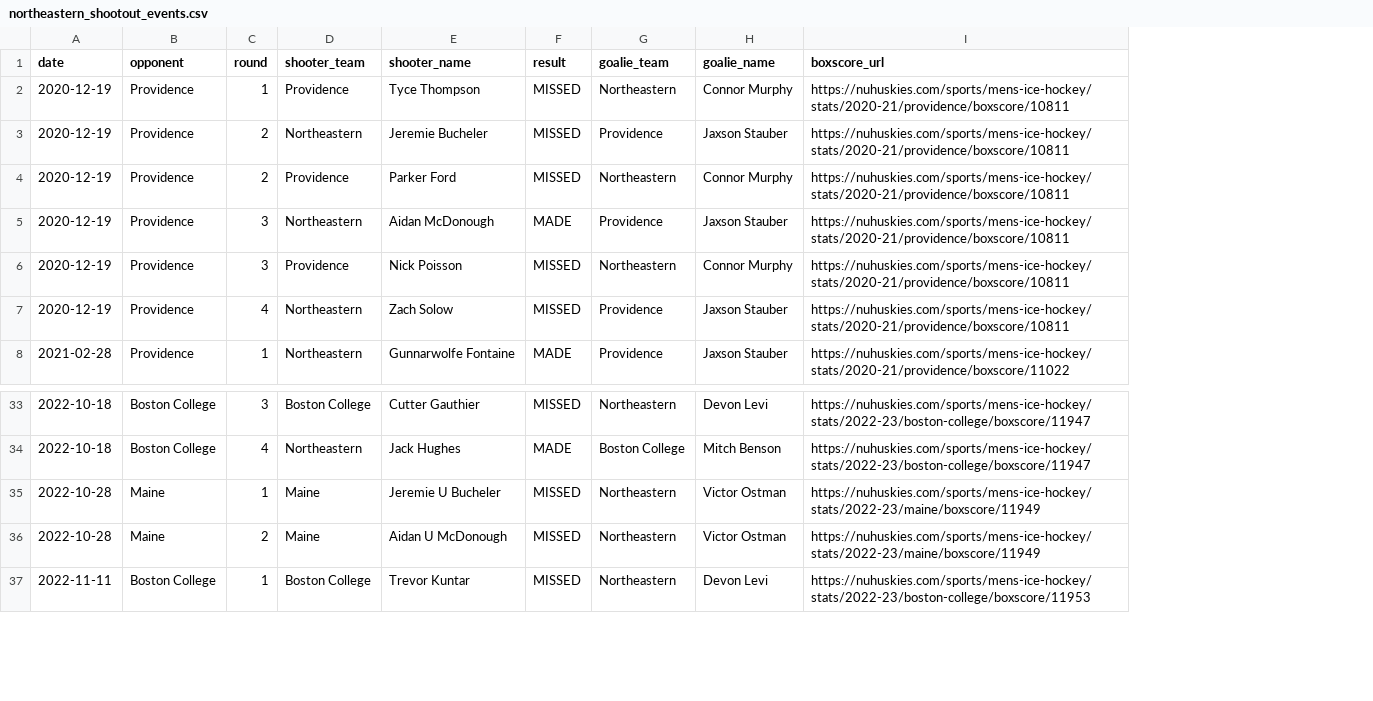
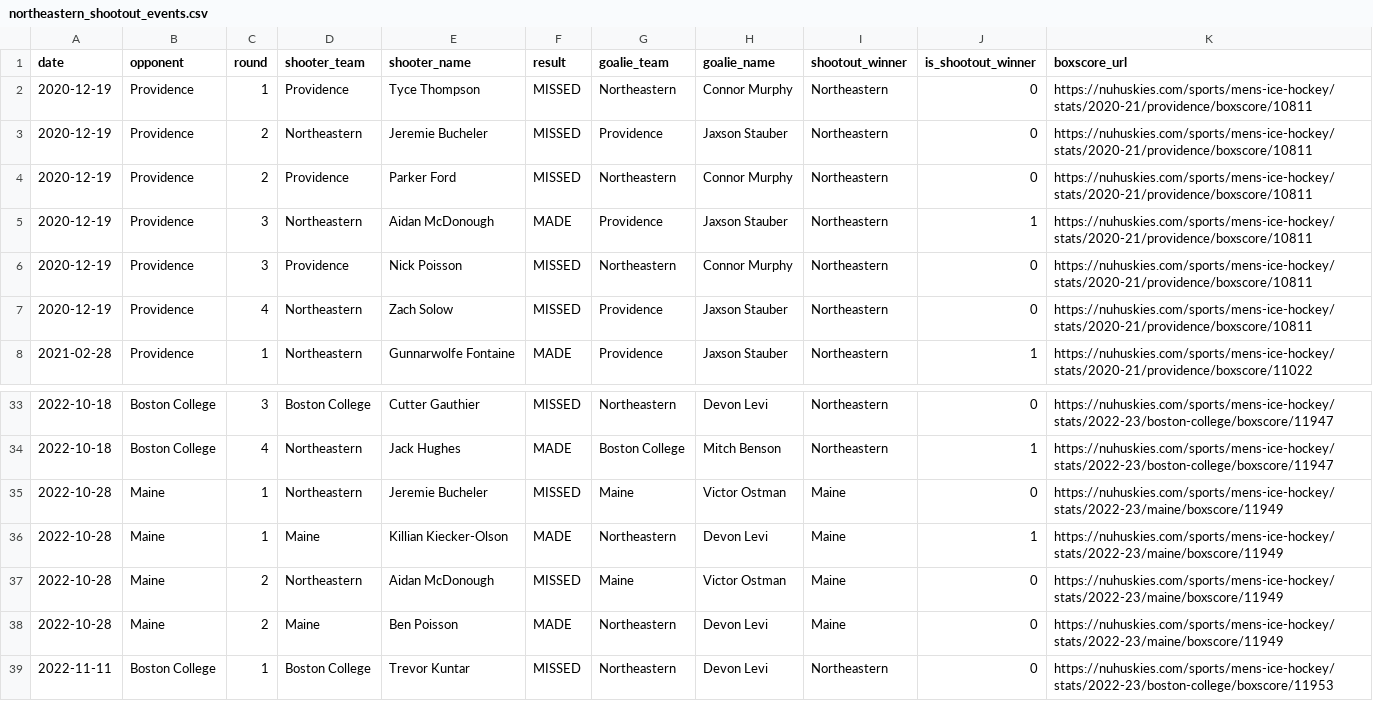
Before and after one commit to timmyg2034/NortheasternProject, a CSV file: northeastern_shootout_events.csv, drawn as a sheet; only a part is shown, gaps mark what is left out; addresses are those after the commit; the diff names each change by its address in the sheet, - before the commit and + after, or states it on an @@ line.

```diff
--- a/northeastern_shootout_events.csv
+++ b/northeastern_shootout_events.csv
+column I (shootout_winner), rows 2-8: all Northeastern; rows 33-35: Northeastern | Northeastern | Maine; row 37: Maine; row 39: Northeastern
+column J (is_shootout_winner), rows 2-8: 0 | 0 | 0 | 1 | 0 | 0 | 1; rows 33-35: 0 | 1 | 0; row 37: 0; row 39: 0
-D35 (shooter_team): Maine
+D35 (shooter_team): Northeastern
-E35 (shooter_name): Jeremie U Bucheler
+E35 (shooter_name): Jeremie Bucheler
-G35 (goalie_team): Northeastern
+G35 (goalie_team): Maine
+row 36: 2022-10-28 | Maine | 1 | Maine | Killian Kiecker-Olson | MADE | Northeastern | Devon Levi | Maine | 1 | https://nuhuskies.com/sports/mens-ice-hockey/stats/2022-23/maine/boxscore/11949
-D37 (shooter_team): Maine
+D37 (shooter_team): Northeastern
-E37 (shooter_name): Aidan U McDonough
+E37 (shooter_name): Aidan McDonough
-G37 (goalie_team): Northeastern
+G37 (goalie_team): Maine
+row 38: 2022-10-28 | Maine | 2 | Maine | Ben Poisson | MADE | Northeastern | Devon Levi | Maine | 0 | https://nuhuskies.com/sports/mens-ice-hockey/stats/2022-23/maine/boxscore/11949
```
Also changed, not shown: northeastern_game_results.csv, 2 other files.
